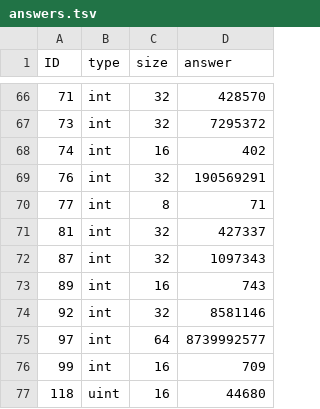
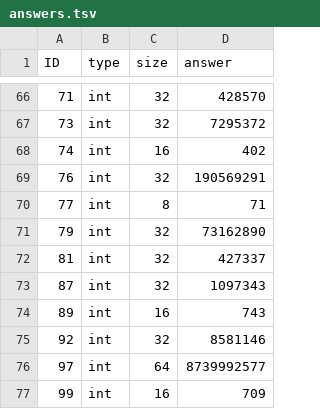
Before and after one commit to LivInTheLookingGlass/Euler, a TSV file: _data/answers.tsv, drawn as a sheet; only a part is shown, gaps mark what is left out; the shorter side is filled out with more unchanged rows.

```diff
--- a/_data/answers.tsv
+++ b/_data/answers.tsv
@@ -70,2 +70,3 @@ ID	type	size	answer
 77	int	8	71
+79	int	32	73162890
 81	int	32	427337
```
Also changed, not shown: 7 other files.
